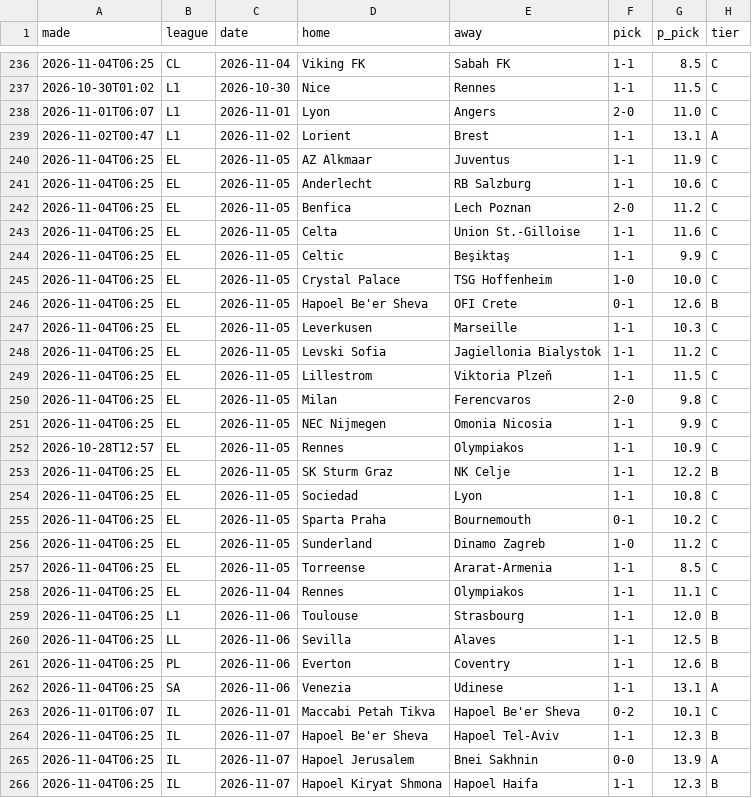
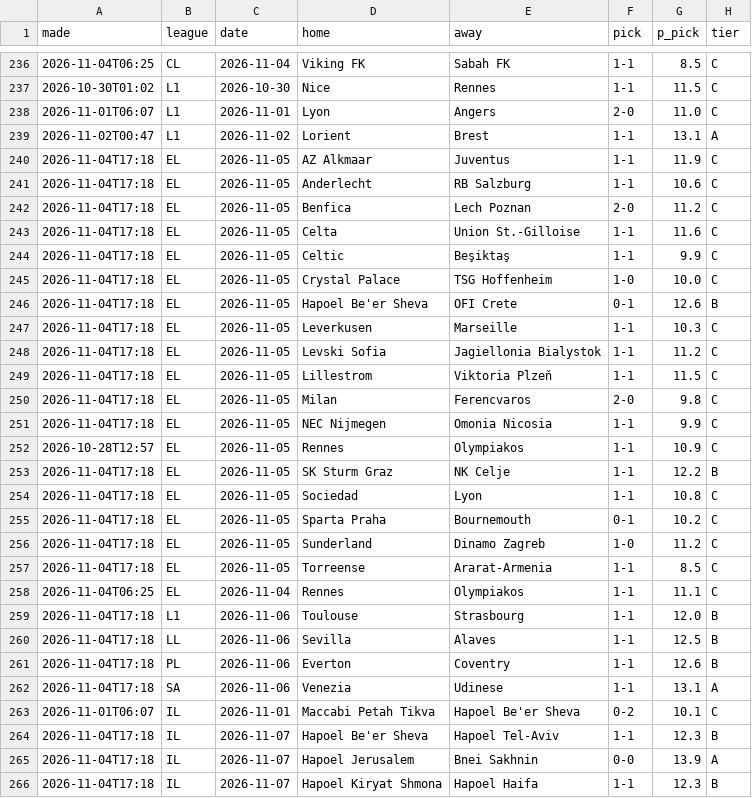
Before and after one commit to itzik200592-byte/score-oracle, a CSV file: data/ledger.csv, drawn as a sheet; only a part is shown, gaps mark what is left out; the diff covers the shown part only; the diff names each change by its address in the sheet, - before the commit and + after, or states it on an @@ line.

```diff
--- a/data/ledger.csv
+++ b/data/ledger.csv
-A240:A251 (made): 2026-11-04T06:25
+A240:A251 (made): 2026-11-04T17:18
-A253:A257 (made): 2026-11-04T06:25
+A253:A257 (made): 2026-11-04T17:18
-A259:A262 (made): 2026-11-04T06:25
+A259:A262 (made): 2026-11-04T17:18
-A264:A266 (made): 2026-11-04T06:25
+A264:A266 (made): 2026-11-04T17:18
```
Also changed, not shown: 39 edited cells elsewhere in this file, 1 other file.
